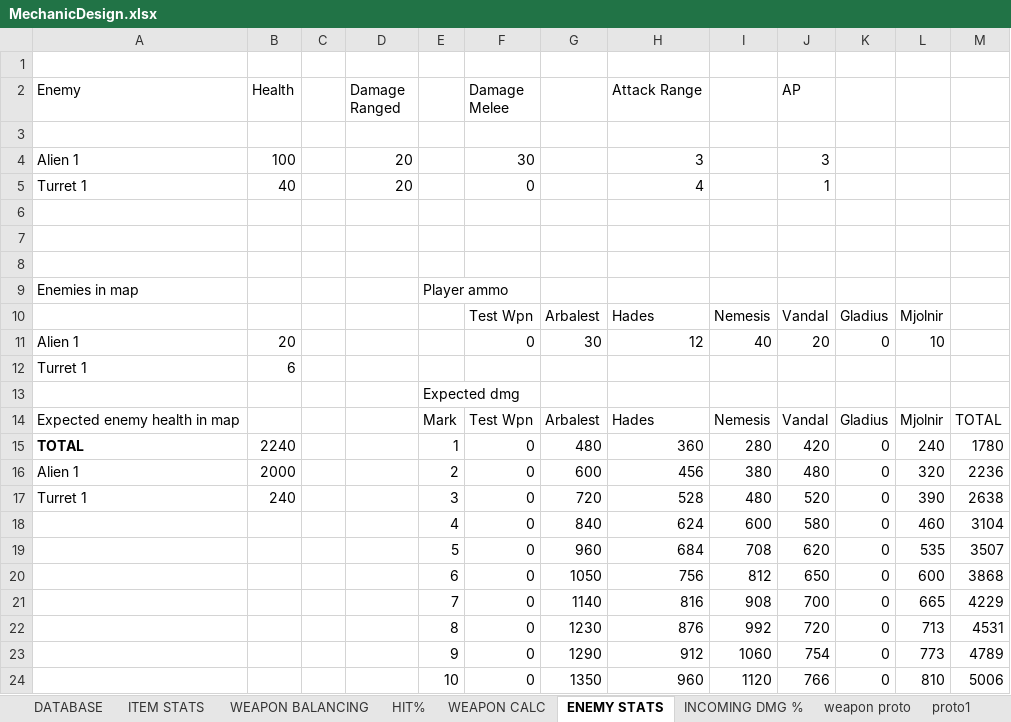
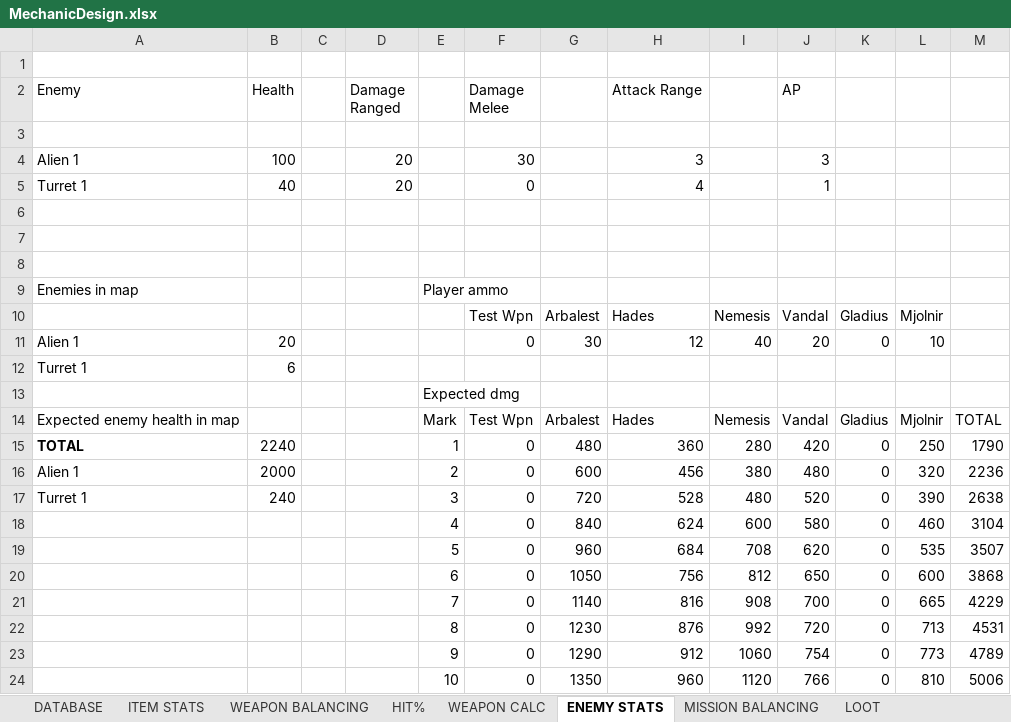
Before and after one commit to HuvaaKoodia/SpringProject_2014, an Excel workbook: Design/MechanicDesign.xlsx, sheet ENEMY STATS, drawn as a sheet; values as stored, in another font and other column widths than the file's, no borders; charts and pictures and conditional formats not drawn; the diff names each change by its address in the sheet, - before the commit and + after, or states it on an @@ line.

```diff
--- a/Design/MechanicDesign.xlsx (sheet ENEMY STATS)
+++ b/Design/MechanicDesign.xlsx (sheet ENEMY STATS)
+sheet tab: LOOT
-L15: 240
+L15: 250
-M15: 1780
+M15: 1790
```
Also changed, not shown: sheet ITEM STATS, sheet MISSION BALANCING, sheet DATABASE, sheet WEAPON BALANCING, sheet WEAPON CALC, other sheet tabs, charts or pictures, Design/FlowchartExcel.xlsx, Design/Level Design/LevelDesign.xlsx, 1 other file.
